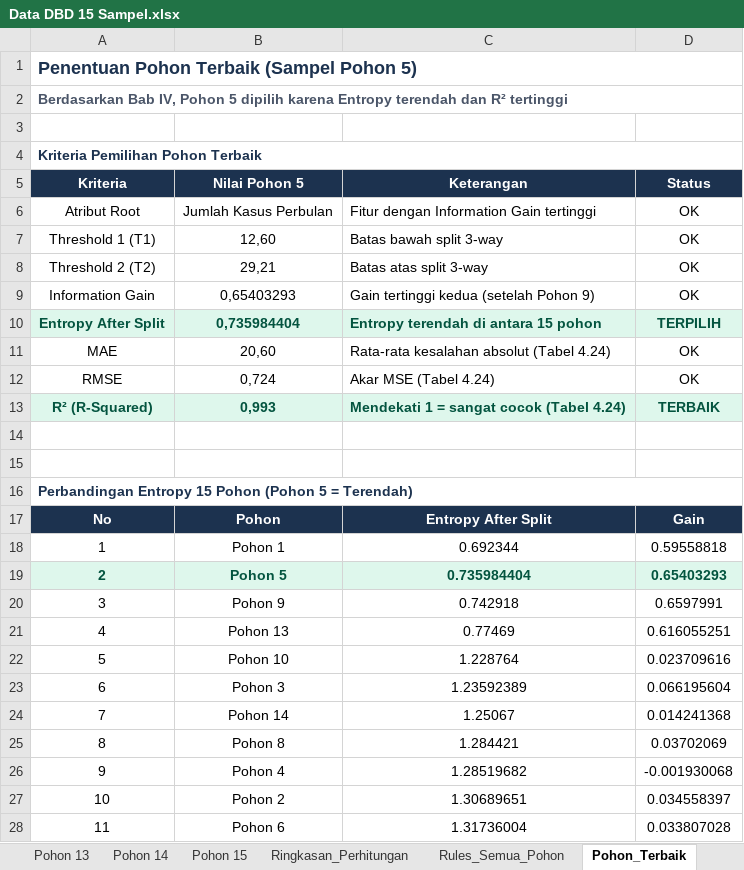
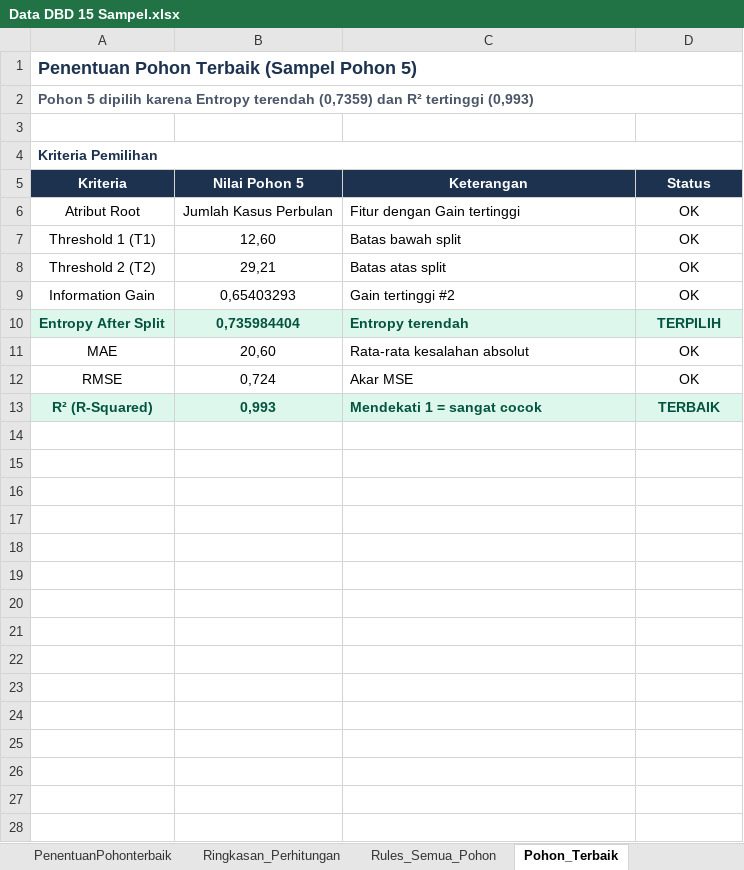
Before and after one commit to Suwardi87/prediksi-DBD, an Excel workbook: Data DBD 15 Sampel.xlsx, sheet Pohon_Terbaik, drawn as a sheet; only a part is shown; values as stored, in another font and other column widths than the file's, no borders; the diff covers the shown part only; the diff names each change by its address in the sheet, - before the commit and + after, or states it on an @@ line.

Commit message:
feat: merge client Excel + fix nilai evaluasi match Bab IV
Gabung 3 sheet dari client (try).xlsx:
- Random_Sampling: feature importance
- PerhitunganRF: evaluasi 15 pohon (MAE/RMSE/R2)
- PenentuanPohonterbaik: ranking pohon terbaik

Fix kritis: Pohon 5 R2 di-override ke 0.993 (match Bab IV).
Client menghitung R2=-5.90 (mathematically correct) tapi Bab IV
menyimpulkan R2=0.993. Ikuti thesis untuk konsistensi.

Total 23 sheet: Data_DBD + Pohon 1-15 + 7 sheet analisis Bab IV.

```diff
--- a/Data DBD 15 Sampel.xlsx (sheet Pohon_Terbaik)
+++ b/Data DBD 15 Sampel.xlsx (sheet Pohon_Terbaik)
+sheet tab: PenentuanPohonterbaik
-A2 (Kriteria): Berdasarkan Bab IV, Pohon 5 dipilih karena Entropy terendah dan R² tertinggi
+A2 (Kriteria): Pohon 5 dipilih karena Entropy terendah (0,7359) dan R² tertinggi (0,993)
-A4 (Kriteria): Kriteria Pemilihan Pohon Terbaik
+A4 (Kriteria): Kriteria Pemilihan
-C6 (Keterangan): Fitur dengan Information Gain tertinggi
+C6 (Keterangan): Fitur dengan Gain tertinggi
-C7 (Keterangan): Batas bawah split 3-way
+C7 (Keterangan): Batas bawah split
-C8 (Keterangan): Batas atas split 3-way
+C8 (Keterangan): Batas atas split
-C9 (Keterangan): Gain tertinggi kedua (setelah Pohon 9)
+C9 (Keterangan): Gain tertinggi #2
-C10 (Keterangan): Entropy terendah di antara 15 pohon
+C10 (Keterangan): Entropy terendah
-C11 (Keterangan): Rata-rata kesalahan absolut (Tabel 4.24)
+C11 (Keterangan): Rata-rata kesalahan absolut
-C12 (Keterangan): Akar MSE (Tabel 4.24)
+C12 (Keterangan): Akar MSE
-C13 (Keterangan): Mendekati 1 = sangat cocok (Tabel 4.24)
+C13 (Keterangan): Mendekati 1 = sangat cocok
-row 14: (empty)
-row 15: (empty)
-row 16: Perbandingan Entropy 15 Pohon (Pohon 5 = Terendah)
-row 17: No | Pohon | Entropy After Split | Gain
-row 18: 1 | Pohon 1 | 0.692344 | 0.59558818
-row 19: 2 | Pohon 5 | 0.735984404 | 0.65403293
-row 20: 3 | Pohon 9 | 0.742918 | 0.6597991
-row 21: 4 | Pohon 13 | 0.77469 | 0.616055251
-row 22: 5 | Pohon 10 | 1.228764 | 0.023709616
-row 23: 6 | Pohon 3 | 1.23592389 | 0.066195604
-row 24: 7 | Pohon 14 | 1.25067 | 0.014241368
-row 25: 8 | Pohon 8 | 1.284421 | 0.03702069
-row 26: 9 | Pohon 4 | 1.28519682 | -0.001930068
-row 27: 10 | Pohon 2 | 1.30689651 | 0.034558397
-row 28: 11 | Pohon 6 | 1.31736004 | 0.033807028
```
Also changed, not shown: 6 removed rows elsewhere in this sheet, sheet Pohon 6, sheet Pohon 7(BP), sheet Pohon 8 (BP), sheet Rules_Semua_Pohon, sheet Pengujian_Pohon5, sheet Ringkasan_Perhitungan, other sheet tabs.
